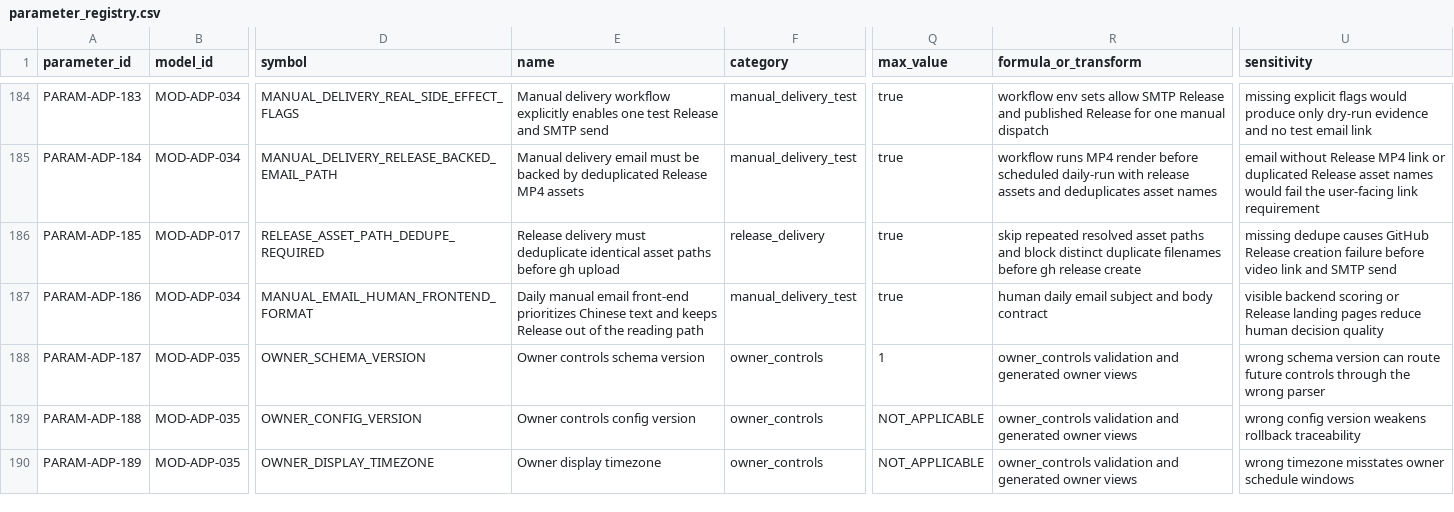
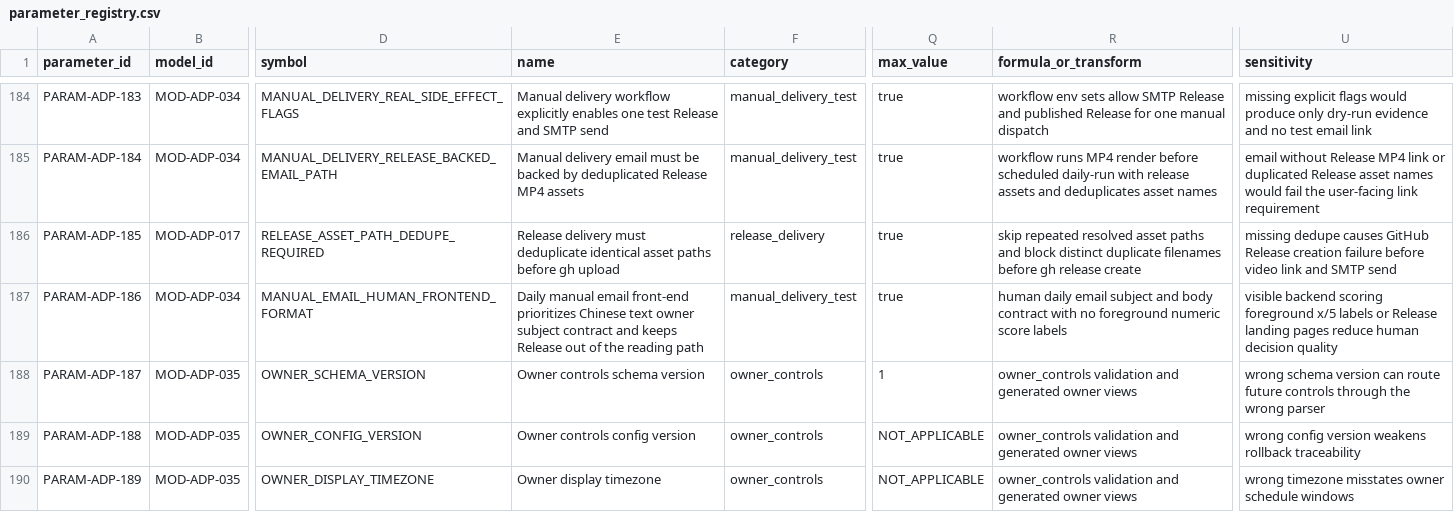
Before and after one commit to LinzeColin/MetaDatabase, a CSV file: arxiv-daily-push/docs/governance/parameter_registry.csv, drawn as a sheet; only a part is shown, gaps mark what is left out; the diff names each change by its address in the sheet, - before the commit and + after, or states it on an @@ line.

Commit message:
Fix ADP email subject contract

```diff
--- a/arxiv-daily-push/docs/governance/parameter_registry.csv
+++ b/arxiv-daily-push/docs/governance/parameter_registry.csv
-E187 (name): …Chinese text and keeps…
+E187 (name): …Chinese text owner subject contract and keeps…
-R187 (formula_or_transform): …body contract
+R187 (formula_or_transform): …body contract with no foreground numeric score labels
-U187 (sensitivity): …backend scoring or Release…
+U187 (sensitivity): …backend scoring foreground x/5 labels or Release…
```
Also changed, not shown: arxiv-daily-push/docs/governance/TRACEABILITY_MATRIX.csv, 17 other files.
